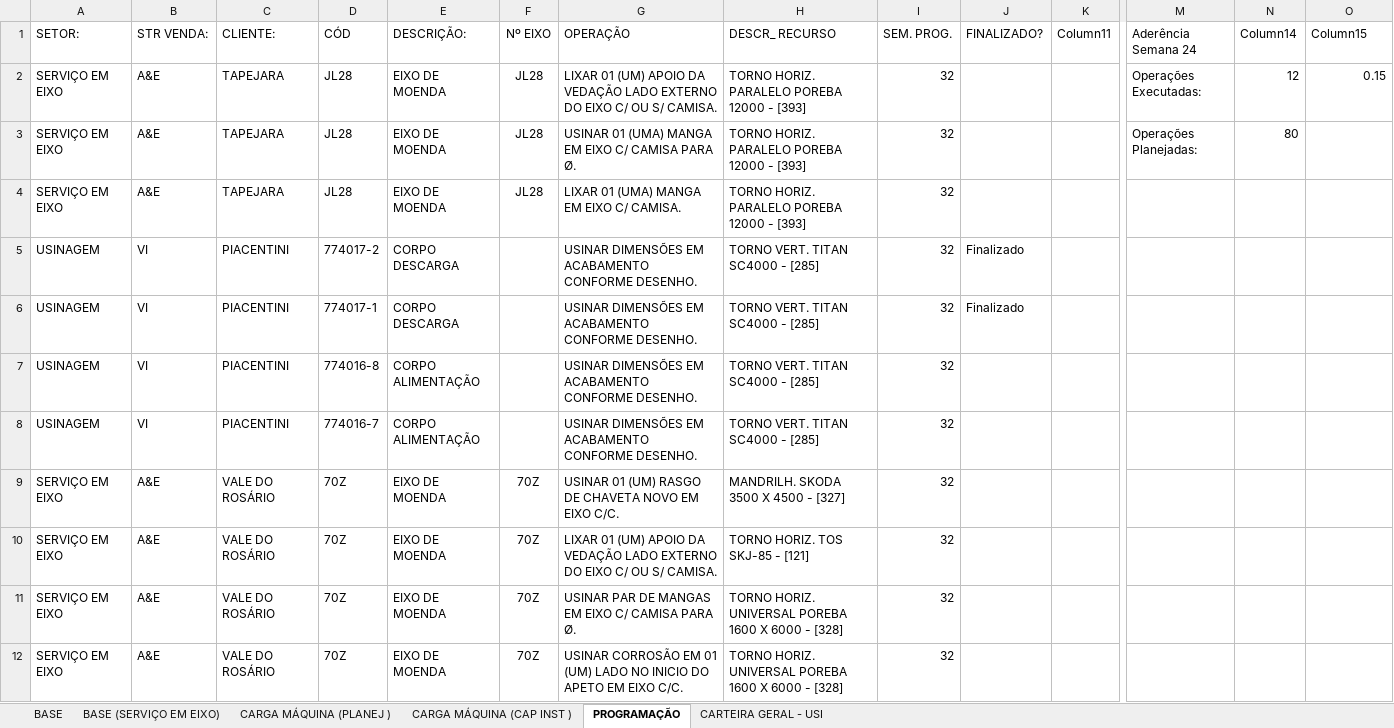
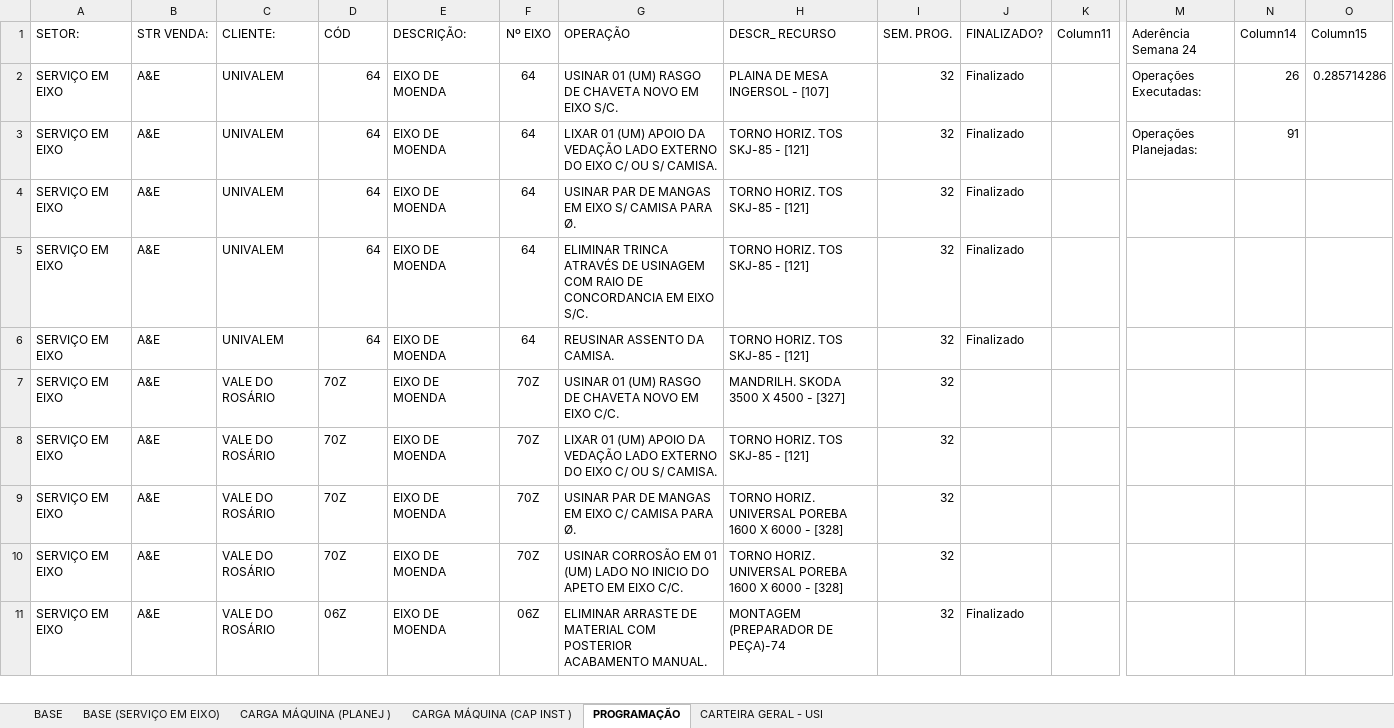
Before and after one commit to gilmarcosta2812200-hash/Progr_MECAL.html, an Excel workbook: PROG. SEMANAL_TESTE.xlsx, sheet PROGRAMAÇÃO, drawn as a sheet; only a part is shown, gaps mark what is left out; values as stored, in another font and other column widths than the file's, no borders; table styles not drawn; rows hold the shown columns only; the diff covers the shown part only; the diff names each change by its address in the sheet, - before the commit and + after, or states it on an @@ line.

Commit message:
Add files via upload

```diff
--- a/PROG. SEMANAL_TESTE.xlsx (sheet PROGRAMAÇÃO)
+++ b/PROG. SEMANAL_TESTE.xlsx (sheet PROGRAMAÇÃO)
-C2:C4 (CLIENTE:): TAPEJARA
+C2:C4 (CLIENTE:): UNIVALEM
-D2:D4 (CÓD): JL28
+D2:D4 (CÓD): 64
-F2:F4 (Nº EIXO): JL28
+F2:F4 (Nº EIXO): 64
-G2 (OPERAÇÃO): LIXAR 01 (UM) APOIO DA VEDAÇÃO LADO EXTERNO DO EIXO C/ OU S/ CAMISA.
+G2 (OPERAÇÃO): USINAR 01 (UM) RASGO DE CHAVETA NOVO EM EIXO S/C.
-H2 (DESCR_ RECURSO): TORNO HORIZ. PARALELO POREBA 12000 - [393]
+H2 (DESCR_ RECURSO): PLAINA DE MESA INGERSOL - [107]
-J2:J4 (FINALIZADO?): (empty)
+J2:J4 (FINALIZADO?): Finalizado
-N2 (Column14): 12
+N2 (Column14): 26
-O2 (Column15): 0.15
+O2 (Column15): 0.285714286
-G3 (OPERAÇÃO): USINAR 01 (UMA) MANGA EM EIXO C/ CAMISA PARA Ø.
+G3 (OPERAÇÃO): LIXAR 01 (UM) APOIO DA VEDAÇÃO LADO EXTERNO DO EIXO C/ OU S/ CAMISA.
-H3:H4 (DESCR_ RECURSO): TORNO HORIZ. PARALELO POREBA 12000 - [393]
+H3:H4 (DESCR_ RECURSO): TORNO HORIZ. TOS SKJ-85 - [121]
-N3 (Column14): 80
+N3 (Column14): 91
-G4 (OPERAÇÃO): LIXAR 01 (UMA) MANGA EM EIXO C/ CAMISA.
+G4 (OPERAÇÃO): USINAR PAR DE MANGAS EM EIXO S/ CAMISA PARA Ø.
@@ row 5 moved to row 79: USINAGEM @@
@@ row 6 moved to row 78: USINAGEM @@
@@ row 7 moved to row 80: USINAGEM @@
@@ row 8 moved to row 81: USINAGEM @@
+row 5: SERVIÇO EM EIXO | A&E | UNIVALEM | 64 | EIXO DE MOENDA | 64 | ELIMINAR TRINCA ATRAVÉS DE USINAGEM COM RAIO DE CONCORDANCIA EM EIXO S/C. | TORNO HORIZ. TOS SKJ-85 - [121] | 32 | Finalizado
+row 6: SERVIÇO EM EIXO | A&E | UNIVALEM | 64 | EIXO DE MOENDA | 64 | REUSINAR ASSENTO DA CAMISA. | TORNO HORIZ. TOS SKJ-85 - [121] | 32 | Finalizado
+row 11: SERVIÇO EM EIXO | A&E | VALE DO ROSÁRIO | 06Z | EIXO DE MOENDA | 06Z | ELIMINAR ARRASTE DE MATERIAL COM POSTERIOR ACABAMENTO MANUAL. | MONTAGEM (PREPARADOR DE PEÇA)-74 | 32 | Finalizado
```
Also changed, not shown: 12 added rows, 4 removed rows, 59 moved rows and 4 edited cells elsewhere in this sheet, sheet BASE (SERVIÇO EM EIXO), sheet CARGA MÁQUINA (CAP INST ), sheet CARGA MÁQUINA (PLANEJ ).
